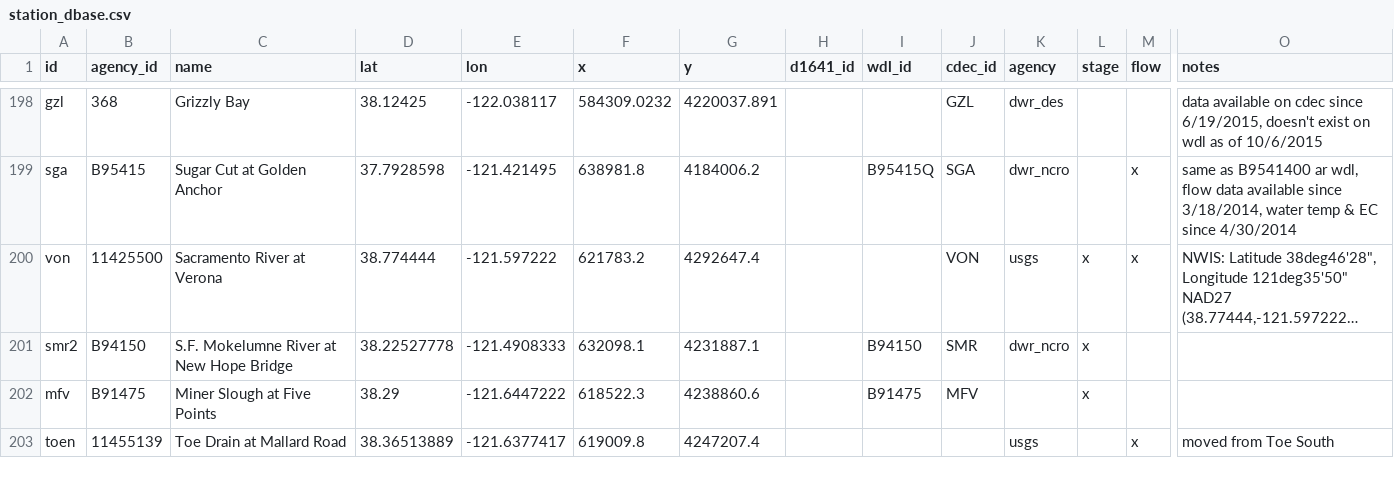
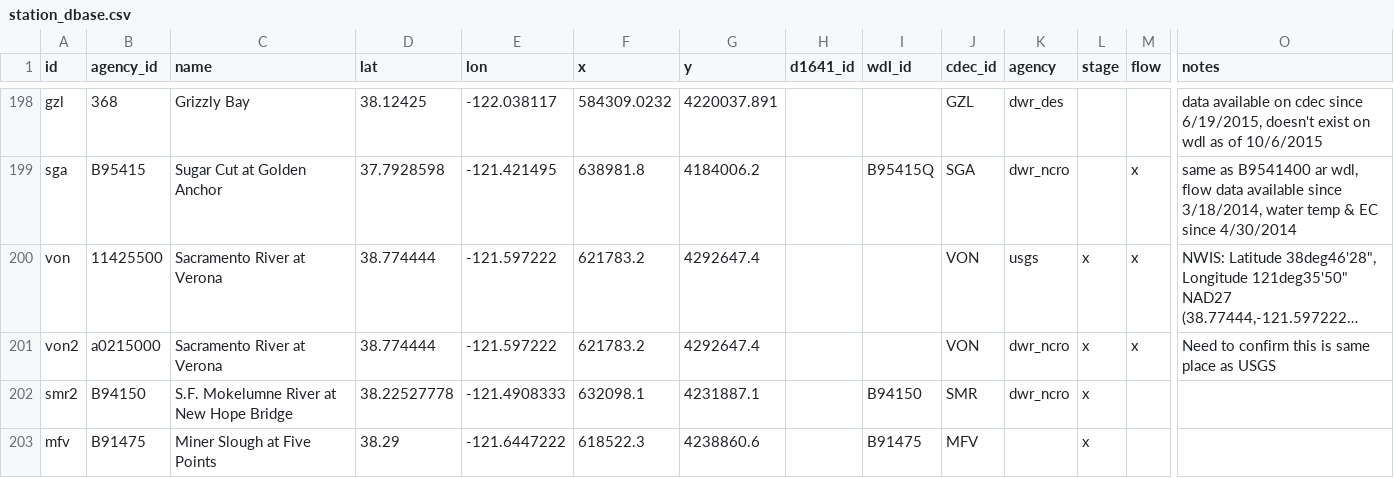
Before and after one commit to CADWRDeltaModeling/vtools3, a CSV file: vtools/datastore/station_dbase.csv, drawn as a sheet; only a part is shown, gaps mark what is left out; the shorter side is filled out with more unchanged rows; long unchanged cells end in …; rows hold the shown columns only; the diff names each change by its address in the sheet, - before the commit and + after, or states it on an @@ line.

Commit message:
Added DWR version of verona station from WDL.

```diff
--- a/vtools/datastore/station_dbase.csv
+++ b/vtools/datastore/station_dbase.csv
+row 201: von2 | a0215000 | Sacramento River at Verona | 38.774444 | -121.597222 | 621783.2 | 4292647.4 |  |  | VON | dwr_ncro | x | x | Need to confirm this is same place as USGS
```
